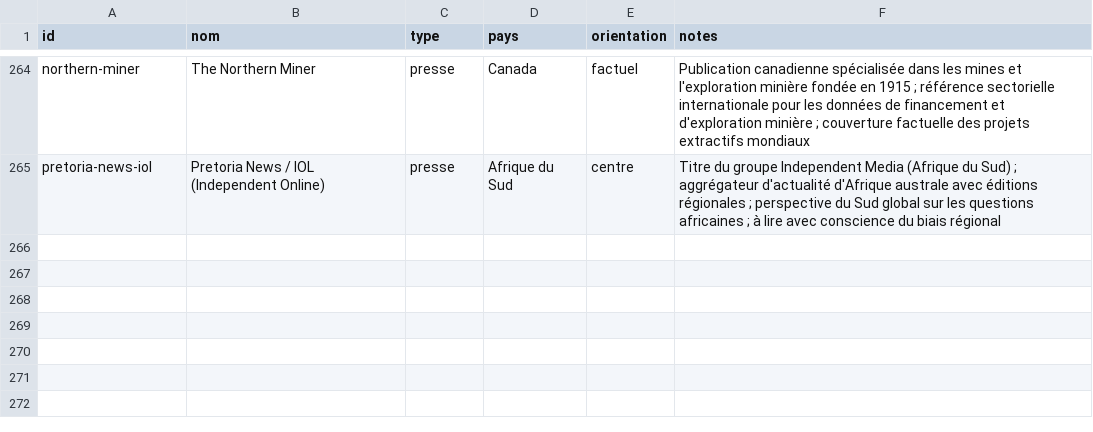
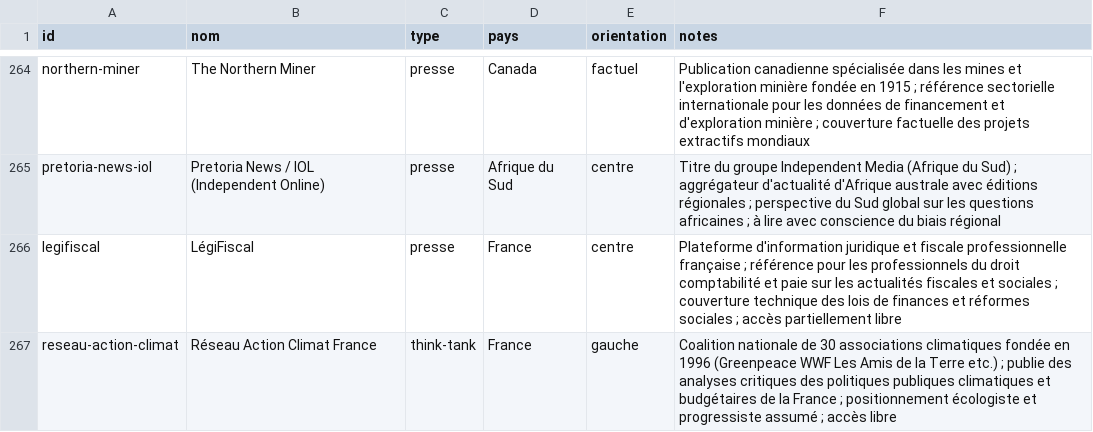
Before and after one commit to Kamaya22/geopolitique-quotidienne, a CSV file: data/registry.csv, drawn as a sheet; only a part is shown, gaps mark what is left out; the diff names each change by its address in the sheet, - before the commit and + after, or states it on an @@ line.

```diff
--- a/data/registry.csv
+++ b/data/registry.csv
+row 266: legifiscal | LégiFiscal | presse | France | centre | Plateforme d'information juridique et fiscale professionnelle française ; référence pour les professionnels du droit comptabilité et paie sur les actualités fiscales et sociales ; couverture technique des lois de finances et réformes sociales ; accès partiellement libre
+row 267: reseau-action-climat | Réseau Action Climat France | think-tank | France | gauche | Coalition nationale de 30 associations climatiques fondée en 1996 (Greenpeace WWF Les Amis de la Terre etc.) ; publie des analyses critiques des politiques publiques climatiques et budgétaires de la France ; positionnement écologiste et progressiste assumé ; accès libre
```
Also changed, not shown: 3 other files.
